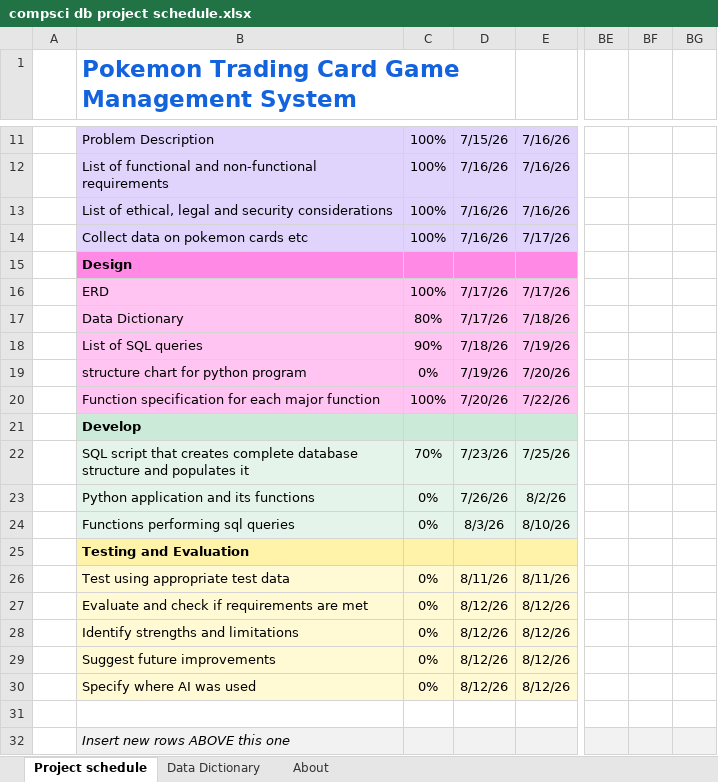
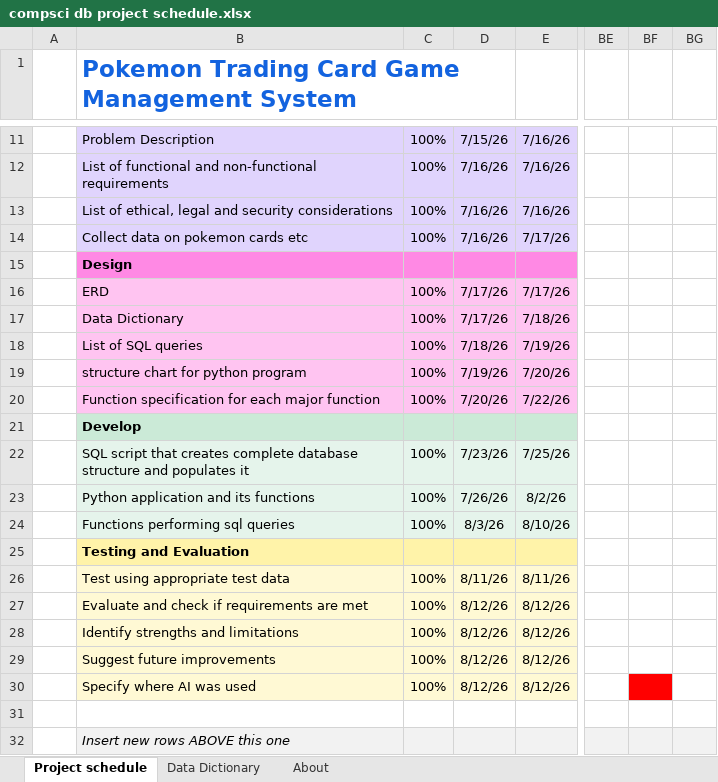
Before and after one commit to BobBread-148/Pokemon-TGC-Administration-system---Task-6, an Excel workbook: comp sci db project/paperwork/compsci db project schedule.xlsx, sheet Project schedule, drawn as a sheet; only a part is shown, gaps mark what is left out; values as stored, in another font and other column widths than the file's, no borders; conditional formats not drawn; the diff names each change by its address in the sheet, - before the commit and + after, or states it on an @@ line.

```diff
--- a/comp sci db project/paperwork/compsci db project schedule.xlsx (sheet Project schedule)
+++ b/comp sci db project/paperwork/compsci db project schedule.xlsx (sheet Project schedule)
-C17: 80%
+C17: 100%
-C18: 90%
+C18: 100%
-C19: 0%
+C19: 100%
-C22: 70%
+C22: 100%
-C23:C24: 0%
+C23:C24: 100%
-C26:C30: 0%
+C26:C30: 100%
-BF30 fill: none
+BF30 fill: #FF0000
```
Also changed, not shown: charts or pictures, 12 other files.
